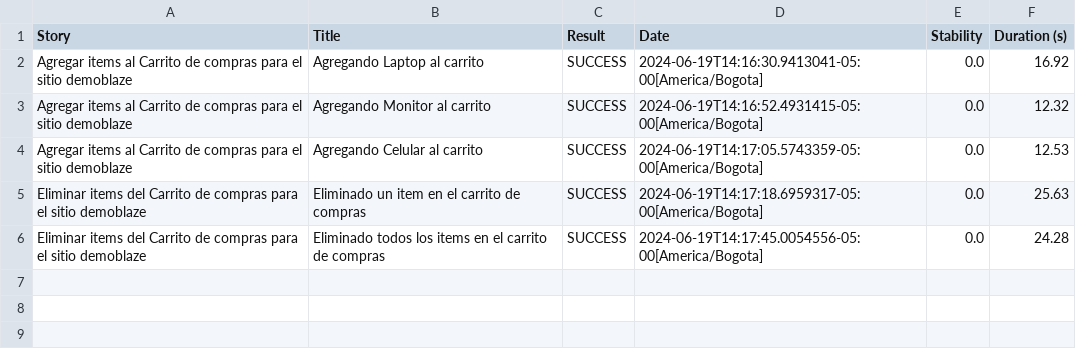
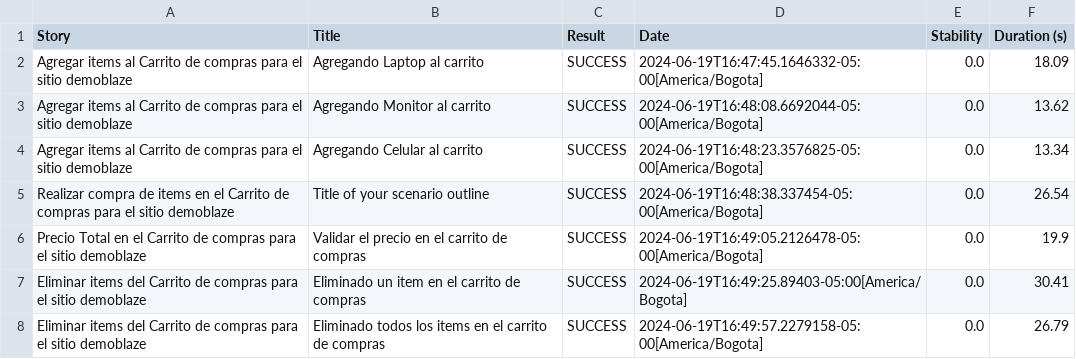
Before and after one commit to juanMBMedina/demoblazeAutomation-Java, a CSV file: target/site/serenity/results.csv, drawn as a sheet.

Commit message:
Check price total Test Ok

```diff
--- a/target/site/serenity/results.csv
+++ b/target/site/serenity/results.csv
@@ -1,6 +1,8 @@
 "Story","Title","Result","Date","Stability","Duration (s)"
-"Agregar items al Carrito de compras para el sitio demoblaze","Agregando Laptop al carrito","SUCCESS","2024-06-19T14:16:30.9413041-05:00[America/Bogota]","0.0","16.92"
-"Agregar items al Carrito de compras para el sitio demoblaze","Agregando Monitor al carrito","SUCCESS","2024-06-19T14:16:52.4931415-05:00[America/Bogota]","0.0","12.32"
-"Agregar items al Carrito de compras para el sitio demoblaze","Agregando Celular al carrito","SUCCESS","2024-06-19T14:17:05.5743359-05:00[America/Bogota]","0.0","12.53"
-"Eliminar items del Carrito de compras para el sitio demoblaze","Eliminado un item en el carrito de compras","SUCCESS","2024-06-19T14:17:18.6959317-05:00[America/Bogota]","0.0","25.63"
-"Eliminar items del Carrito de compras para el sitio demoblaze","Eliminado todos los items en el carrito de compras","SUCCESS","2024-06-19T14:17:45.0054556-05:00[America/Bogota]","0.0","24.28"
+"Agregar items al Carrito de compras para el sitio demoblaze","Agregando Laptop al carrito","SUCCESS","2024-06-19T16:47:45.1646332-05:00[America/Bogota]","0.0","18.09"
+"Agregar items al Carrito de compras para el sitio demoblaze","Agregando Monitor al carrito","SUCCESS","2024-06-19T16:48:08.6692044-05:00[America/Bogota]","0.0","13.62"
+"Agregar items al Carrito de compras para el sitio demoblaze","Agregando Celular al carrito","SUCCESS","2024-06-19T16:48:23.3576825-05:00[America/Bogota]","0.0","13.34"
+"Realizar compra de items en el Carrito de compras para el sitio demoblaze","Title of your scenario outline","SUCCESS","2024-06-19T16:48:38.337454-05:00[America/Bogota]","0.0","26.54"
+"Precio Total en el Carrito de compras para el sitio demoblaze","Validar el precio en el carrito de compras","SUCCESS","2024-06-19T16:49:05.2126478-05:00[America/Bogota]","0.0","19.9"
+"Eliminar items del Carrito de compras para el sitio demoblaze","Eliminado un item en el carrito de compras","SUCCESS","2024-06-19T16:49:25.89403-05:00[America/Bogota]","0.0","30.41"
+"Eliminar items del Carrito de compras para el sitio demoblaze","Eliminado todos los items en el carrito de compras","SUCCESS","2024-06-19T16:49:57.2279158-05:00[America/Bogota]","0.0","26.79"
```
Also changed, not shown: 30 other files.
